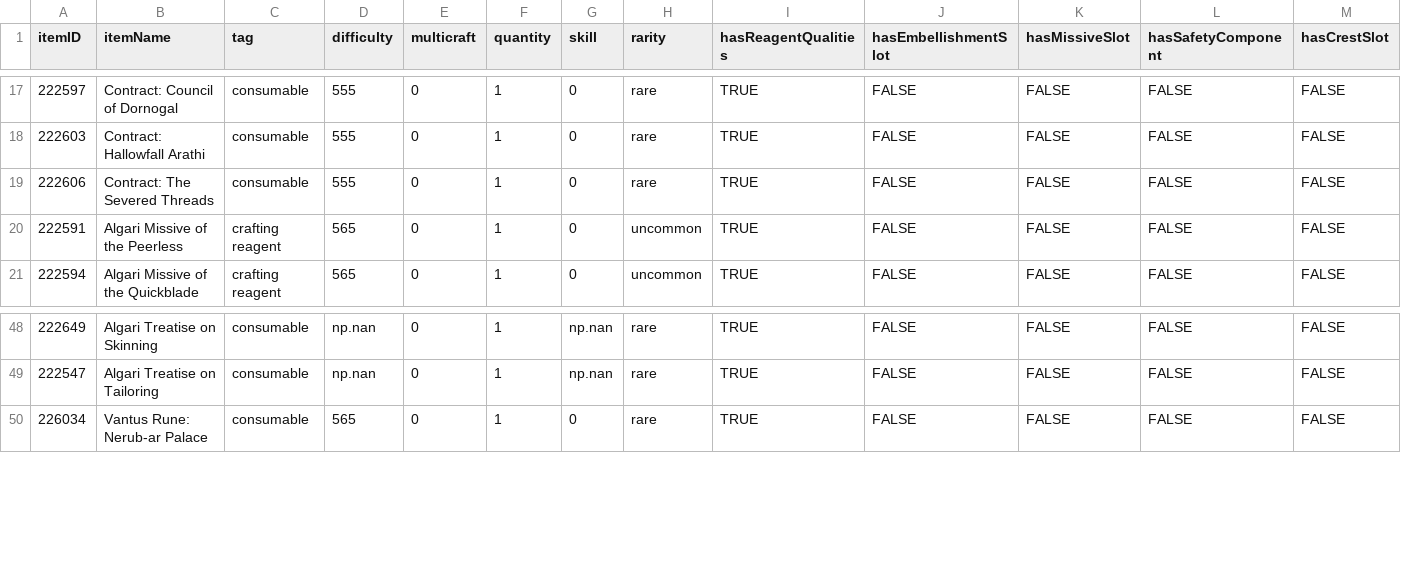
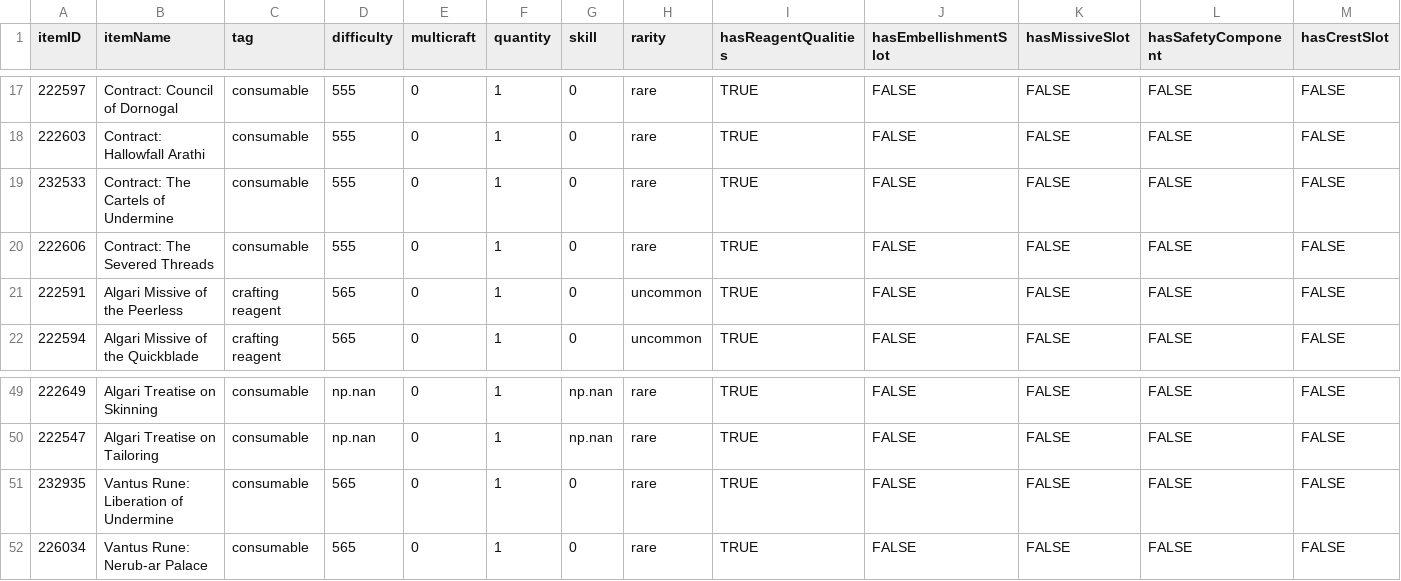
Before and after one commit to wm706513/profession-site, a CSV file: data_generation/the_war_within/data/inscription_items.csv, drawn as a sheet; only a part is shown, gaps mark what is left out.

Commit message:
Update professions for patch 11.1 new items

```diff
--- a/data_generation/the_war_within/data/inscription_items.csv
+++ b/data_generation/the_war_within/data/inscription_items.csv
@@ -18,2 +18,3 @@ itemID,itemName,tag,difficulty,multicraft,quantity,skill,rarity,hasReagentQualit
 222603,Contract: Hallowfall Arathi,consumable,555,0,1,0,rare,TRUE,FALSE,FALSE,FALSE,FALSE
+232533,Contract: The Cartels of Undermine,consumable,555,0,1,0,rare,TRUE,FALSE,FALSE,FALSE,FALSE
 222606,Contract: The Severed Threads,consumable,555,0,1,0,rare,TRUE,FALSE,FALSE,FALSE,FALSE
@@ -49,2 +50,3 @@ itemID,itemName,tag,difficulty,multicraft,quantity,skill,rarity,hasReagentQualit
 222547,Algari Treatise on  Tailoring,consumable,np.nan,0,1,np.nan,rare,TRUE,FALSE,FALSE,FALSE,FALSE
+232935,Vantus Rune: Liberation of Undermine,consumable,565,0,1,0,rare,TRUE,FALSE,FALSE,FALSE,FALSE
 226034,Vantus Rune: Nerub-ar Palace,consumable,565,0,1,0,rare,TRUE,FALSE,FALSE,FALSE,FALSE
```
Also changed, not shown: data_generation/the_war_within/data/cooking_items.csv, data_generation/the_war_within/data/cooking_learned.csv, 14 other files.
